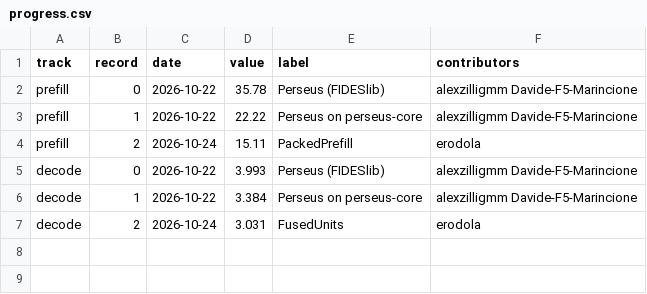
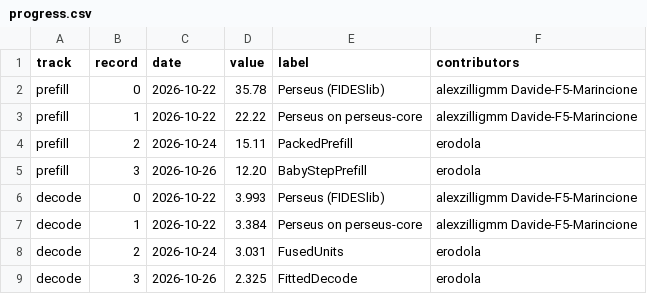
Before and after one commit to erodola/perseus, a CSV file: speedrun/records/progress.csv, drawn as a sheet.

Commit message:
Records: Decode-8 record 3 (FittedDecode), Prefill-128 record 3 (BabyStepPrefill)

```diff
--- a/speedrun/records/progress.csv
+++ b/speedrun/records/progress.csv
@@ -4,2 +4,3 @@ prefill,1,2026-10-22,22.22,Perseus on perseus-core,alexzilligmm Davide-F5-Marinc
 prefill,2,2026-10-24,15.11,PackedPrefill,erodola
+prefill,3,2026-10-26,12.20,BabyStepPrefill,erodola
 decode,0,2026-10-22,3.993,Perseus (FIDESlib),alexzilligmm Davide-F5-Marincione
@@ -7 +8,2 @@ decode,1,2026-10-22,3.384,Perseus on perseus-core,alexzilligmm Davide-F5-Marinci
 decode,2,2026-10-24,3.031,FusedUnits,erodola
+decode,3,2026-10-26,2.325,FittedDecode,erodola
```
Also changed, not shown: 4 other files.
